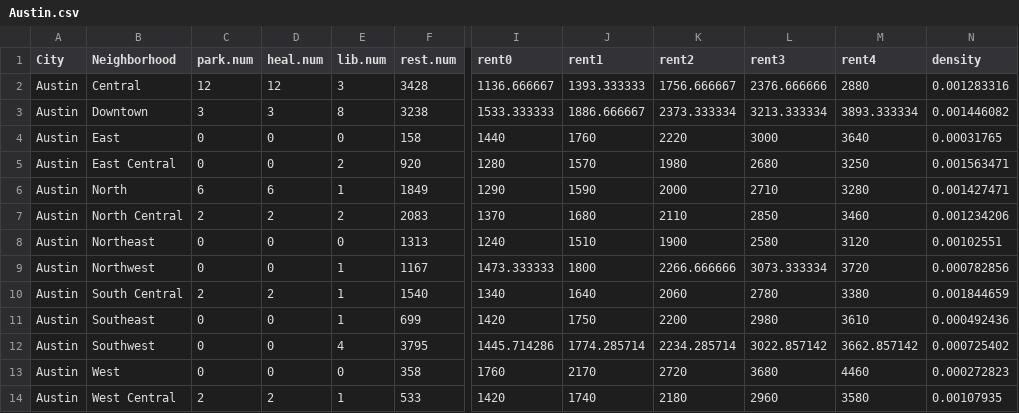
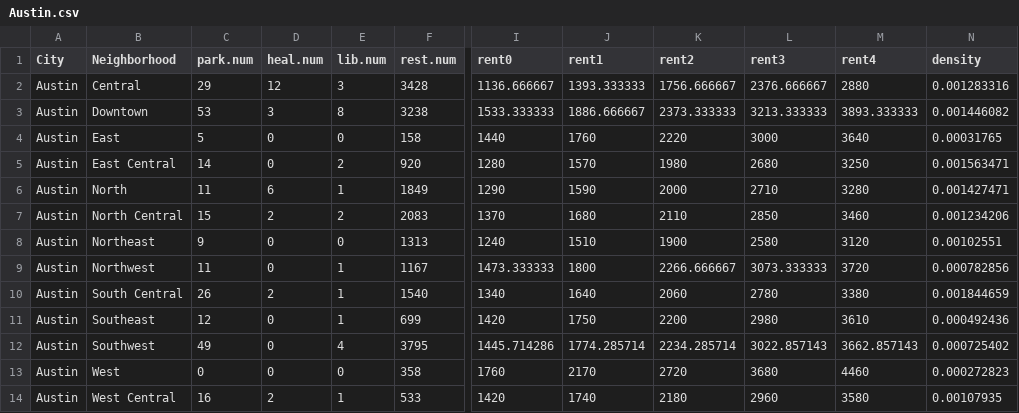
Before and after one commit to RuochenLiu/Apt-Hunting-Shiny-app, a CSV file: data/City Data/Austin.csv, drawn as a sheet; only a part is shown, gaps mark what is left out; the diff names each change by its address in the sheet, - before the commit and + after, or states it on an @@ line.

```diff
--- a/data/City Data/Austin.csv
+++ b/data/City Data/Austin.csv
-C2 (park.num): 12
+C2 (park.num): 29
-L2 (rent3): 2376.666666
+L2 (rent3): 2376.666667
-C3 (park.num): 3
+C3 (park.num): 53
-K3 (rent2): 2373.333334
+K3 (rent2): 2373.333333
-L3 (rent3): 3213.333334
+L3 (rent3): 3213.333333
-M3 (rent4): 3893.333334
+M3 (rent4): 3893.333333
-C4 (park.num): 0
+C4 (park.num): 5
-C5 (park.num): 0
+C5 (park.num): 14
-C6 (park.num): 6
+C6 (park.num): 11
-C7 (park.num): 2
+C7 (park.num): 15
-C8 (park.num): 0
+C8 (park.num): 9
-C9 (park.num): 0
+C9 (park.num): 11
-K9 (rent2): 2266.666666
+K9 (rent2): 2266.666667
-L9 (rent3): 3073.333334
+L9 (rent3): 3073.333333
-C10 (park.num): 2
+C10 (park.num): 26
-C11 (park.num): 0
+C11 (park.num): 12
-C12 (park.num): 0
+C12 (park.num): 49
-L12 (rent3): 3022.857142
+L12 (rent3): 3022.857143
-M12 (rent4): 3662.857142
+M12 (rent4): 3662.857143
-C14 (park.num): 2
+C14 (park.num): 16
```
Also changed, not shown: data/City Data/Chicago.csv, data/City Data/LA.csv, 3 other files.
